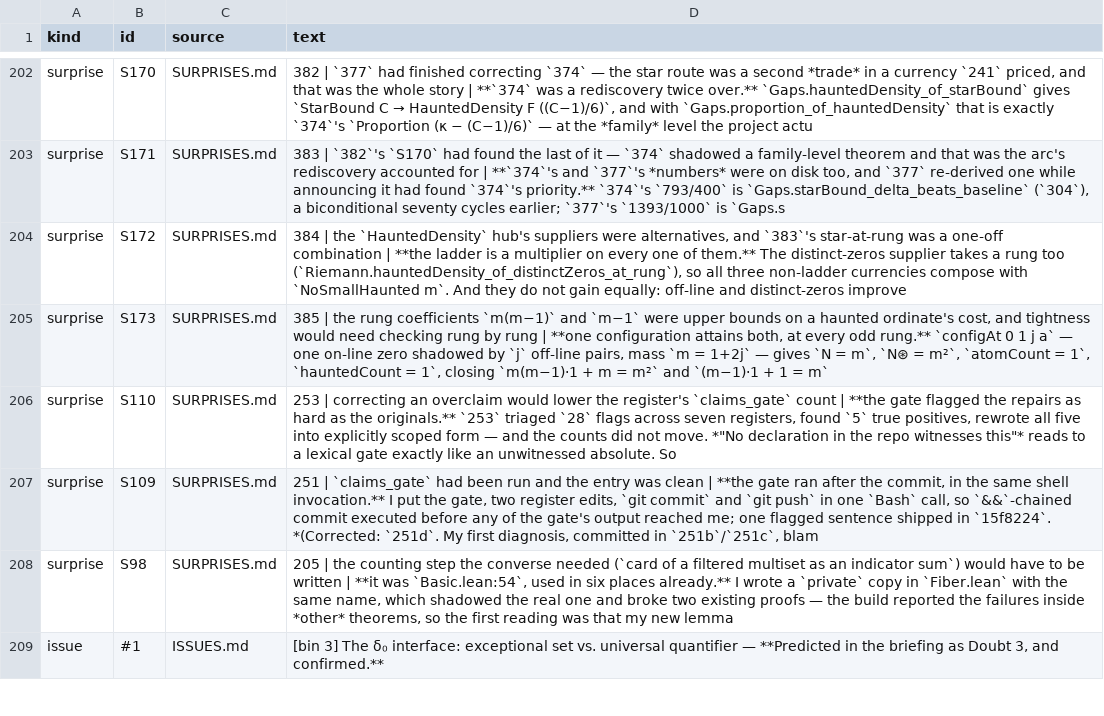
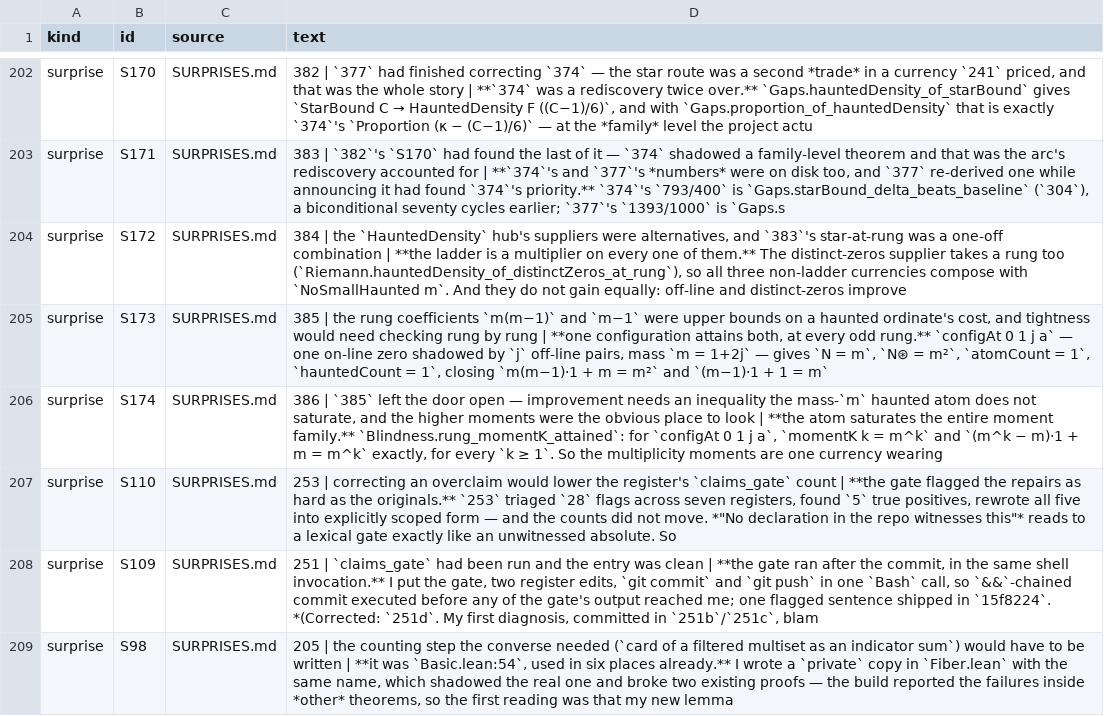
Before and after one commit to LaPingvino/riemann-overlay, a TSV file: forensics/process_index.tsv, drawn as a sheet; only a part is shown, gaps mark what is left out; the shorter side is filled out with more unchanged rows.

```diff
--- a/forensics/process_index.tsv
+++ b/forensics/process_index.tsv
@@ -205,2 +205,3 @@ surprise	S172	SURPRISES.md	384 | the `HauntedDensity` hub's suppliers were alter
 surprise	S173	SURPRISES.md	385 | the rung coefficients `m(m−1)` and `m−1` were upper bounds on a haunted ordinate's cost, and tightness would need checking rung by rung | **one configuration attains both, at every odd rung.** `configAt 0 1 j a` — one on-line zero shadowed by `j` off-line pairs, mass `m = 1+2j` — gives `N = m`, `N⊛ = m²`, `atomCount = 1`, `hauntedCount = 1`, closing `m(m−1)·1 + m = m²` and `(m−1)·1 + 1 = m`
+surprise	S174	SURPRISES.md	386 | `385` left the door open — improvement needs an inequality the mass-`m` haunted atom does not saturate, and the higher moments were the obvious place to look | **the atom saturates the entire moment family.** `Blindness.rung_momentK_attained`: for `configAt 0 1 j a`, `momentK k = m^k` and `(m^k − m)·1 + m = m^k` exactly, for every `k ≥ 1`. So the multiplicity moments are one currency wearing
 surprise	S110	SURPRISES.md	253 | correcting an overclaim would lower the register's `claims_gate` count | **the gate flagged the repairs as hard as the originals.** `253` triaged `28` flags across seven registers, found `5` true positives, rewrote all five into explicitly scoped form — and the counts did not move. *"No declaration in the repo witnesses this"* reads to a lexical gate exactly like an unwitnessed absolute. So
```
Also changed, not shown: 7 other files.
